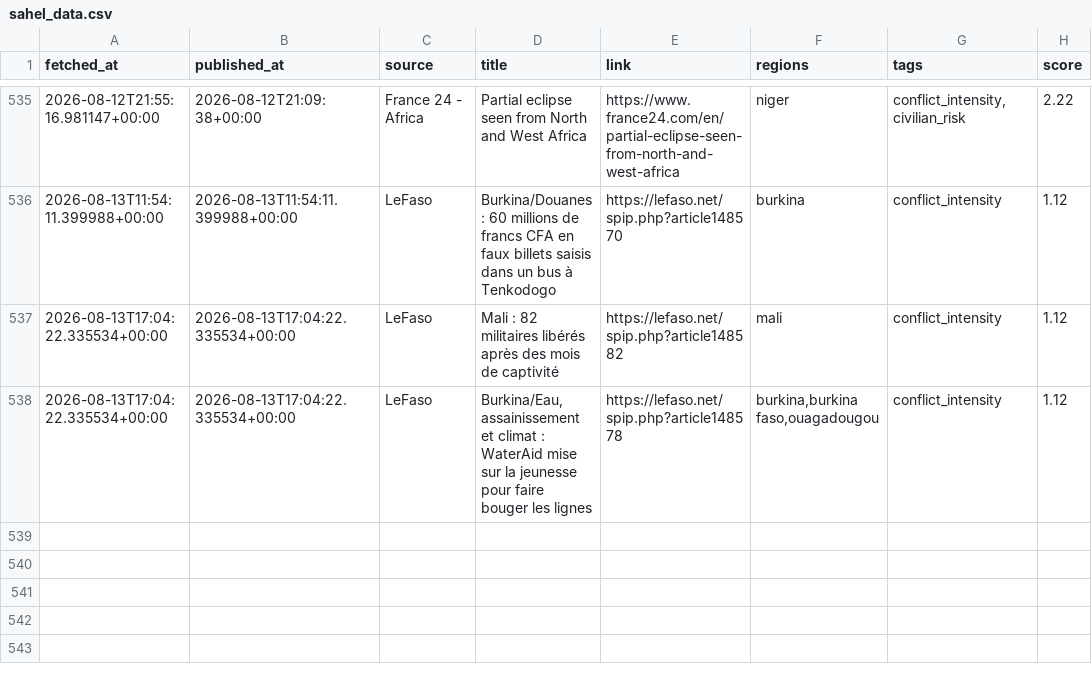
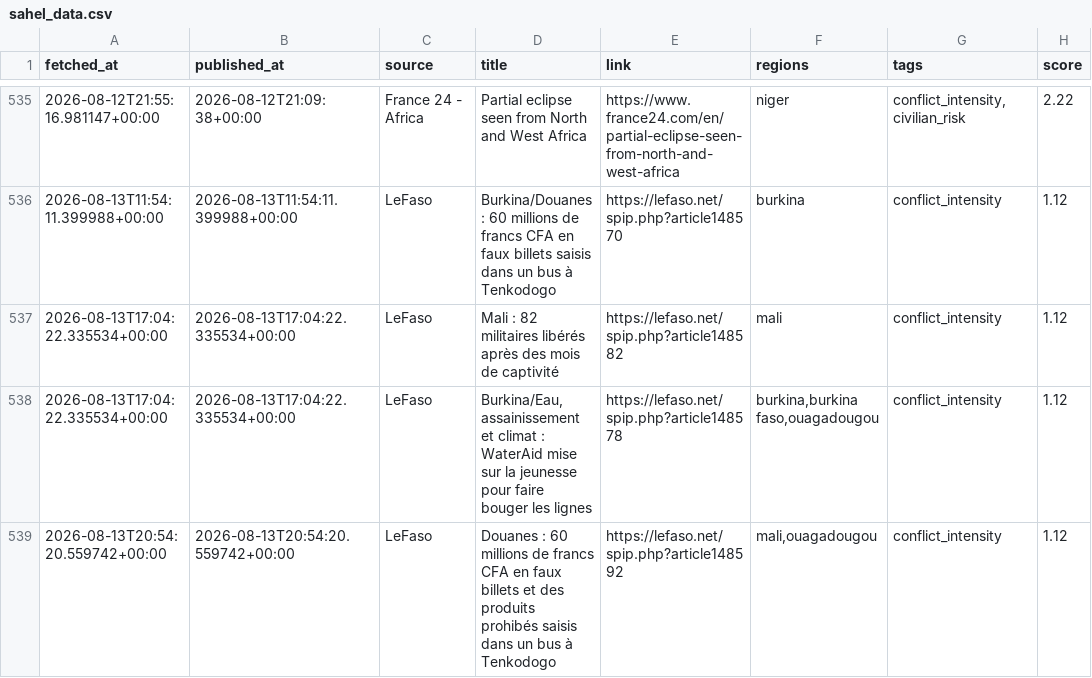
Before and after one commit to MonarchCastleTech/MonarchCastle, a CSV file: Sahel Region Threat Index (SRTI)/sahel_data.csv, drawn as a sheet; only a part is shown, gaps mark what is left out.

Commit message:
Update SRTI data

```diff
--- a/Sahel Region Threat Index (SRTI)/sahel_data.csv
+++ b/Sahel Region Threat Index (SRTI)/sahel_data.csv
@@ -538 +538,2 @@ fetched_at,published_at,source,title,link,regions,tags,score
 2026-08-13T17:04:22.335534+00:00,2026-08-13T17:04:22.335534+00:00,LeFaso,"Burkina/Eau, assainissement et climat : WaterAid mise sur la jeunesse pour faire bouger les lignes",https://lefaso.net/spip.php?article148578,"burkina,burkina faso,ouagadougou",conflict_intensity,1.12
+2026-08-13T20:54:20.559742+00:00,2026-08-13T20:54:20.559742+00:00,LeFaso,Douanes : 60 millions de francs CFA en faux billets et des produits prohibés saisis dans un bus à Tenkodogo,https://lefaso.net/spip.php?article148592,"mali,ouagadougou",conflict_intensity,1.12
```
Also changed, not shown: 4 other files.
